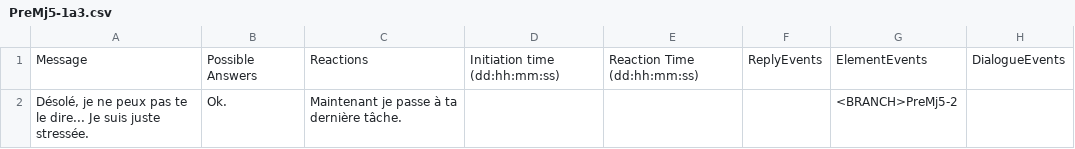
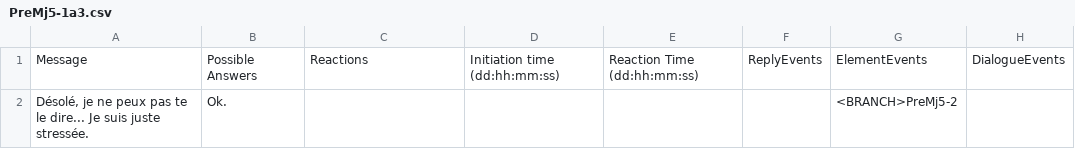
Before and after one commit to Sethioss/EpsilonProject, a CSV file: Epsilon Project/Assets/Resources/Tables/PreMj5-1a3.csv, drawn as a sheet.

```diff
--- a/Epsilon Project/Assets/Resources/Tables/PreMj5-1a3.csv
+++ b/Epsilon Project/Assets/Resources/Tables/PreMj5-1a3.csv
@@ -1,2 +1,2 @@
 Message;Possible Answers;Reactions;Initiation time (dd:hh:mm:ss);Reaction Time (dd:hh:mm:ss);ReplyEvents;ElementEvents;DialogueEvents
-Désolé, je ne peux pas te le dire... Je suis juste stressée. ;Ok.;Maintenant je passe à ta dernière tâche.;;;;<BRANCH>PreMj5-2;
+Désolé, je ne peux pas te le dire... Je suis juste stressée. ;Ok.;;;;;<BRANCH>PreMj5-2;
```
Also changed, not shown: Epsilon Project/Assets/Resources/Tables/PreMj5-2.csv, 2 other files.
